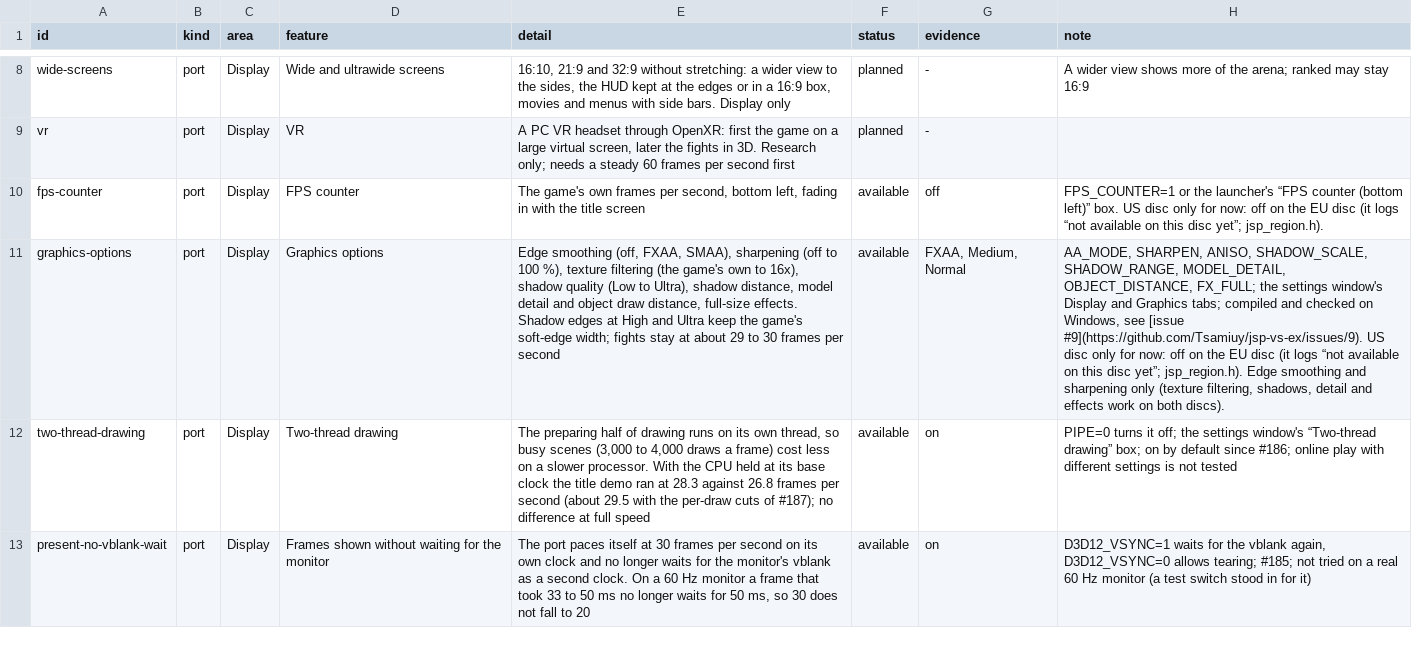
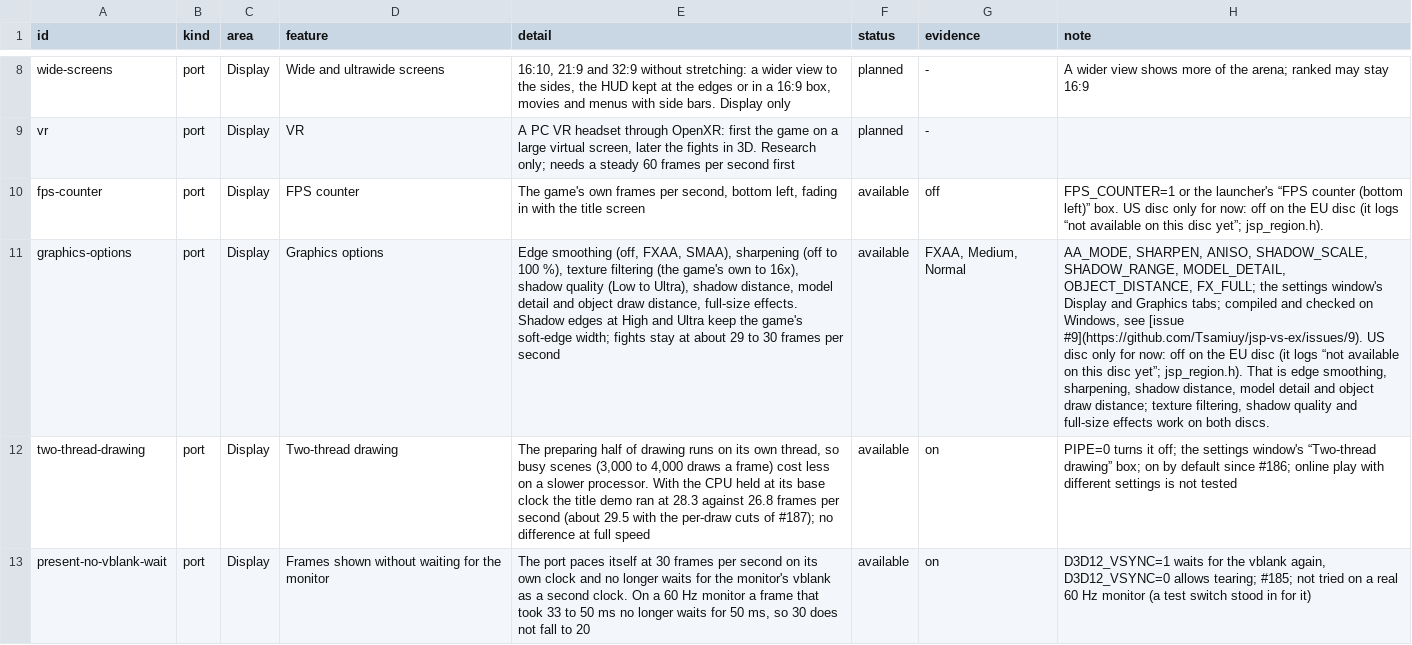
Before and after one commit to Tsamiuy/jsp-vs-ex, a TSV file: docs/features.tsv, drawn as a sheet; only a part is shown, gaps mark what is left out; the diff covers the shown part only; the diff names each change by its address in the sheet, - before the commit and + after, or states it on an @@ line.

Commit message:
EU review fixes: per-feature log lines, graphics settings named, scene probe gated
From the independent review of 87f00ce:
- Shadow distance, model detail and object draw distance run from the US-only
  pad filter and lift hooks, so they are off on EU too: features.tsv, the
  CHANGELOG line, KNOWN_ISSUES and the settings window now say so.
- jsp_game.cpp logs one "not available on this disc yet" line per US-only
  feature that is on by default or switched on (two-page menu, 3v3, Model
  Viewer, Arcade 2P, Training options and menu, Training/Impossible rows,
  Exit Game, menu mouse, KO count option, and the graphics settings when set
  to a non-neutral value), as the docs promise.
- features.tsv: the menu mouse (input modes), the Port Settings route to pad
  join and Cross-Save's Exit Game replacement are marked US disc only.
- jsp_hle.cpp: the thread-dump scene probe (US addresses 0x95BD9C,
  0x95BBF4) is skipped on EU with a log line.
- jsp_net_game.cpp: the comment now says what the EU refusal does and does
  not do (no PS3_NET_ONLINE removal, no note_off); behaviour unchanged.
- port_syntax_check.py fails a file that tests JSP_US_CODE without including
  jsp_region.h, and its header and the build-and-test code map state the EU
  pass's limits (US addresses used as numbers, shifted same-name functions).

```diff
--- a/docs/features.tsv
+++ b/docs/features.tsv
-H11 (note): …yet”; jsp_region.h). Edge smoothing and sharpening only (texture filtering, shadows, detail and effects work on both discs).
+H11 (note): …yet”; jsp_region.h). That is edge smoothing, sharpening, shadow distance, model detail and object draw distance; texture filtering, shadow quality and full-size effects work on both discs.
```
Also changed, not shown: 3 edited cells elsewhere in this file, 10 other files.
